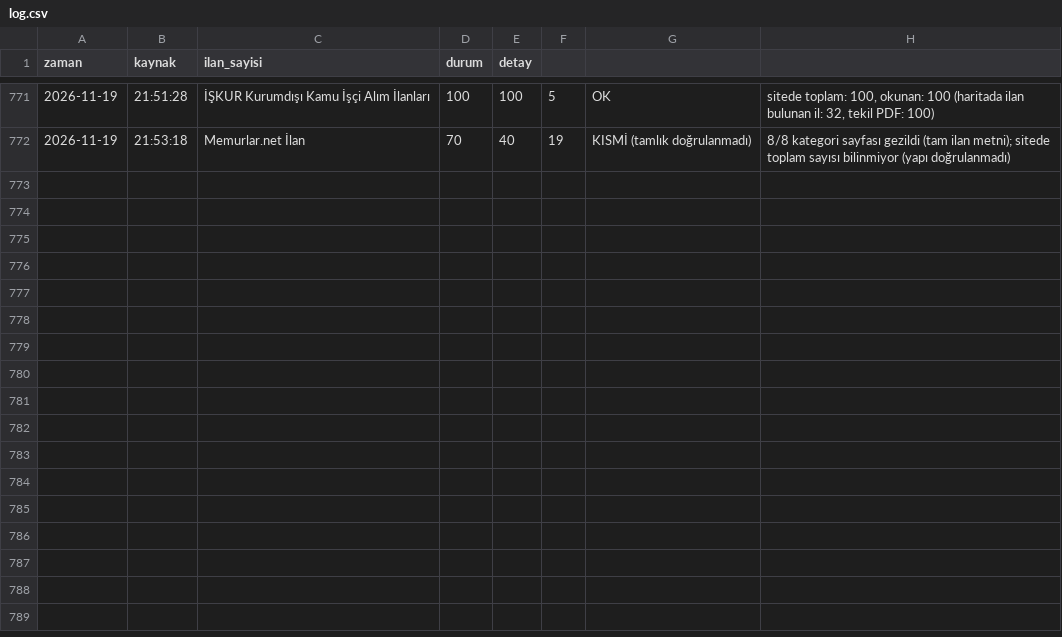
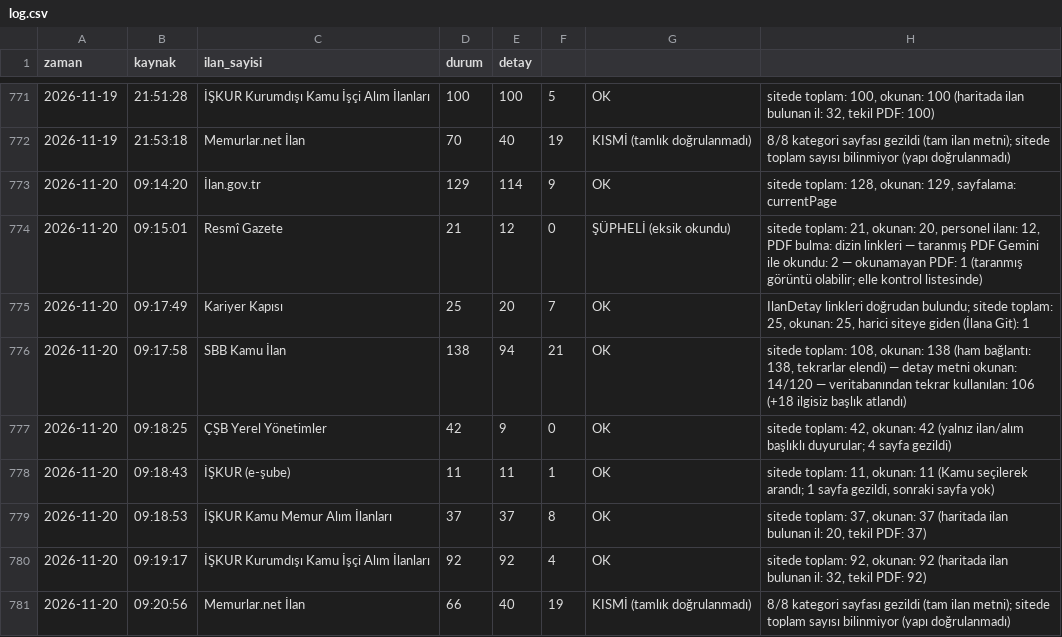
Before and after one commit to veyselbalck/kamu-takip, a CSV file: logs/log.csv, drawn as a sheet; only a part is shown, gaps mark what is left out; the diff names each change by its address in the sheet, - before the commit and + after, or states it on an @@ line.

Commit message:
Günlük ilan raporu güncellendi

```diff
--- a/logs/log.csv
+++ b/logs/log.csv
+row 773: 2026-11-20 | 09:14:20 | İlan.gov.tr | 129 | 114 | 9 | OK | sitede toplam: 128, okunan: 129, sayfalama: currentPage
+row 774: 2026-11-20 | 09:15:01 | Resmî Gazete | 21 | 12 | 0 | ŞÜPHELİ (eksik okundu) | sitede toplam: 21, okunan: 20, personel ilanı: 12, PDF bulma: dizin linkleri — taranmış PDF Gemini ile okundu: 2 — okunamayan PDF: 1 (taranmış görüntü olabilir; elle kontrol listesinde)
+row 775: 2026-11-20 | 09:17:49 | Kariyer Kapısı | 25 | 20 | 7 | OK | IlanDetay linkleri doğrudan bulundu; sitede toplam: 25, okunan: 25, harici siteye giden (İlana Git): 1
+row 776: 2026-11-20 | 09:17:58 | SBB Kamu İlan | 138 | 94 | 21 | OK | sitede toplam: 108, okunan: 138 (ham bağlantı: 138, tekrarlar elendi) — detay metni okunan: 14/120 — veritabanından tekrar kullanılan: 106 (+18 ilgisiz başlık atlandı)
+row 777: 2026-11-20 | 09:18:25 | ÇŞB Yerel Yönetimler | 42 | 9 | 0 | OK | sitede toplam: 42, okunan: 42 (yalnız ilan/alım başlıklı duyurular; 4 sayfa gezildi)
+row 778: 2026-11-20 | 09:18:43 | İŞKUR (e-şube) | 11 | 11 | 1 | OK | sitede toplam: 11, okunan: 11 (Kamu seçilerek arandı; 1 sayfa gezildi, sonraki sayfa yok)
+row 779: 2026-11-20 | 09:18:53 | İŞKUR Kamu Memur Alım İlanları | 37 | 37 | 8 | OK | sitede toplam: 37, okunan: 37 (haritada ilan bulunan il: 20, tekil PDF: 37)
+row 780: 2026-11-20 | 09:19:17 | İŞKUR Kurumdışı Kamu İşçi Alım İlanları | 92 | 92 | 4 | OK | sitede toplam: 92, okunan: 92 (haritada ilan bulunan il: 32, tekil PDF: 92)
+row 781: 2026-11-20 | 09:20:56 | Memurlar.net İlan | 66 | 40 | 19 | KISMİ (tamlık doğrulanmadı) | 8/8 kategori sayfası gezildi (tam ilan metni); sitede toplam sayısı bilinmiyor (yapı doğrulanmadı)
```
Also changed, not shown: 12 other files.
